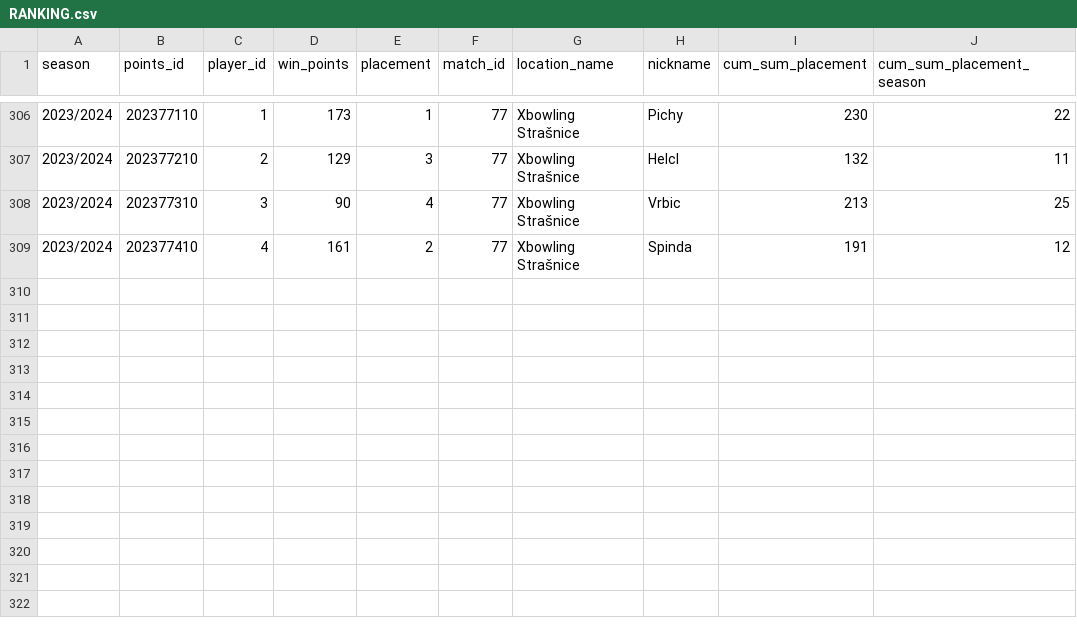
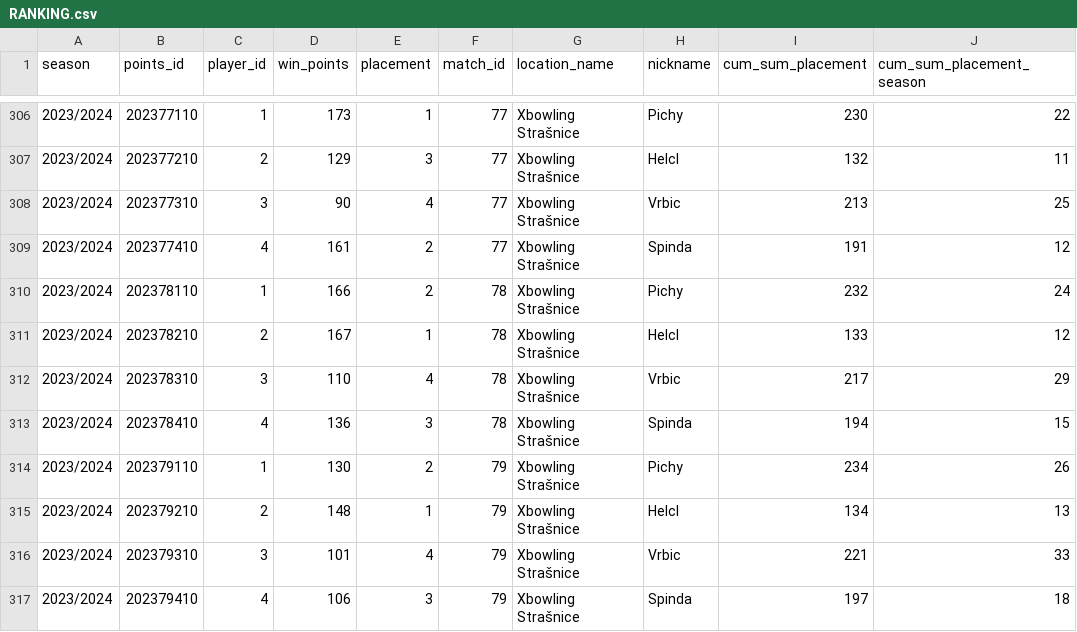
Before and after one commit to P33Rview/Bowling_league_app, a CSV file: datasets/RANKING.csv, drawn as a sheet; only a part is shown, gaps mark what is left out; the diff names each change by its address in the sheet, - before the commit and + after, or states it on an @@ line.

Commit message:
Update RANKING.csv

```diff
--- a/datasets/RANKING.csv
+++ b/datasets/RANKING.csv
+row 310: 2023/2024 | 202378110 | 1 | 166 | 2 | 78 | Xbowling Strašnice | Pichy | 232 | 24
+row 311: 2023/2024 | 202378210 | 2 | 167 | 1 | 78 | Xbowling Strašnice | Helcl | 133 | 12
+row 312: 2023/2024 | 202378310 | 3 | 110 | 4 | 78 | Xbowling Strašnice | Vrbic | 217 | 29
+row 313: 2023/2024 | 202378410 | 4 | 136 | 3 | 78 | Xbowling Strašnice | Spinda | 194 | 15
+row 314: 2023/2024 | 202379110 | 1 | 130 | 2 | 79 | Xbowling Strašnice | Pichy | 234 | 26
+row 315: 2023/2024 | 202379210 | 2 | 148 | 1 | 79 | Xbowling Strašnice | Helcl | 134 | 13
+row 316: 2023/2024 | 202379310 | 3 | 101 | 4 | 79 | Xbowling Strašnice | Vrbic | 221 | 33
+row 317: 2023/2024 | 202379410 | 4 | 106 | 3 | 79 | Xbowling Strašnice | Spinda | 197 | 18
```
